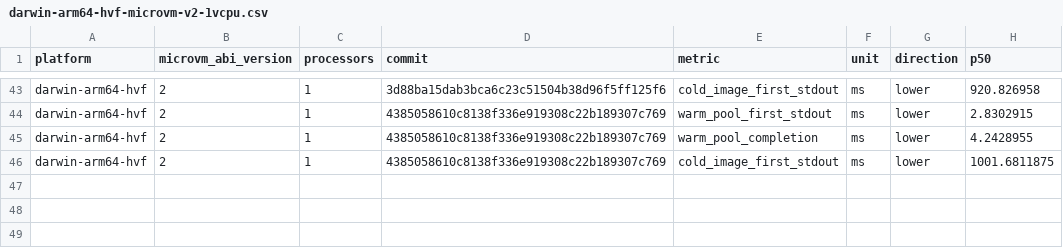
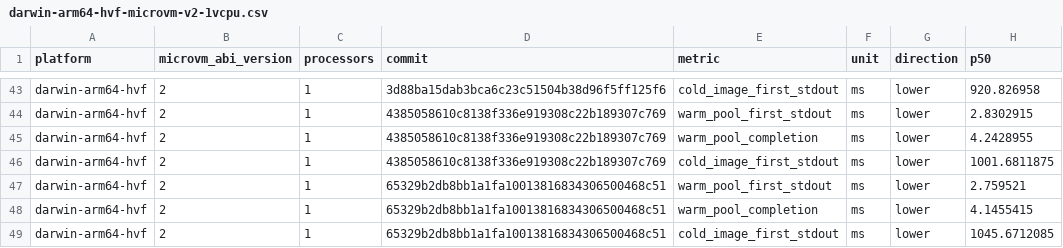
Before and after one commit to maceip/nvx, a CSV file: data/warm/darwin-arm64-hvf-microvm-v2-1vcpu.csv, drawn as a sheet; only a part is shown, gaps mark what is left out.

```diff
--- a/data/warm/darwin-arm64-hvf-microvm-v2-1vcpu.csv
+++ b/data/warm/darwin-arm64-hvf-microvm-v2-1vcpu.csv
@@ -46 +46,4 @@ darwin-arm64-hvf,2,1,4385058610c8138f336e919308c22b189307c769,warm_pool_completi
 darwin-arm64-hvf,2,1,4385058610c8138f336e919308c22b189307c769,cold_image_first_stdout,ms,lower,1001.6811875
+darwin-arm64-hvf,2,1,65329b2db8bb1a1fa10013816834306500468c51,warm_pool_first_stdout,ms,lower,2.759521
+darwin-arm64-hvf,2,1,65329b2db8bb1a1fa10013816834306500468c51,warm_pool_completion,ms,lower,4.1455415
+darwin-arm64-hvf,2,1,65329b2db8bb1a1fa10013816834306500468c51,cold_image_first_stdout,ms,lower,1045.6712085
```
Also changed, not shown: data/warm/linux-arm64-kvm-microvm-v2-1vcpu.csv, data/warm/linux-kvm-microvm-v2-1vcpu.csv, 3 other files.
